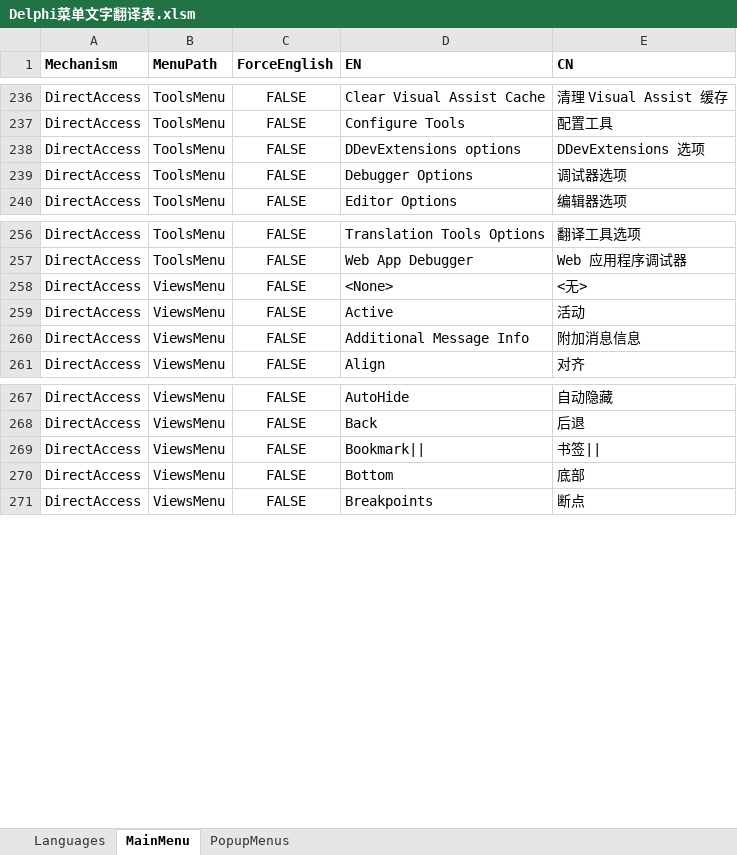
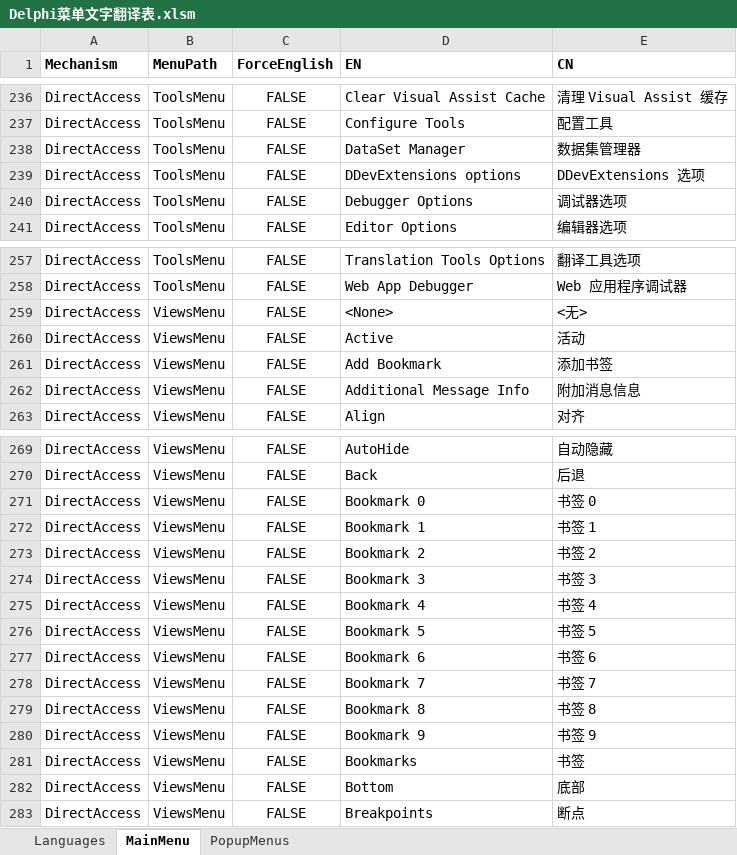
Before and after one commit to cnpack/cnwizards, an Excel workbook: Doc/Delphi菜单文字翻译表.xlsm, sheet MainMenu, drawn as a sheet; only a part is shown, gaps mark what is left out; values as stored, in another font and other column widths than the file's, no borders; addresses are those after the commit; the diff names each change by its address in the sheet, - before the commit and + after, or states it on an @@ line.

Commit message:
* [MultiLang] Add some Missing Menus.

```diff
--- a/Doc/Delphi菜单文字翻译表.xlsm (sheet MainMenu)
+++ b/Doc/Delphi菜单文字翻译表.xlsm (sheet MainMenu)
+row 238: DirectAccess | ToolsMenu | FALSE | DataSet Manager | 数据集管理器
+row 261: DirectAccess | ViewsMenu | FALSE | Add Bookmark | 添加书签
+row 271: DirectAccess | ViewsMenu | FALSE | Bookmark 0 | 书签 0
+row 272: DirectAccess | ViewsMenu | FALSE | Bookmark 1 | 书签 1
+row 273: DirectAccess | ViewsMenu | FALSE | Bookmark 2 | 书签 2
+row 274: DirectAccess | ViewsMenu | FALSE | Bookmark 3 | 书签 3
+row 275: DirectAccess | ViewsMenu | FALSE | Bookmark 4 | 书签 4
+row 276: DirectAccess | ViewsMenu | FALSE | Bookmark 5 | 书签 5
+row 277: DirectAccess | ViewsMenu | FALSE | Bookmark 6 | 书签 6
+row 278: DirectAccess | ViewsMenu | FALSE | Bookmark 7 | 书签 7
+row 279: DirectAccess | ViewsMenu | FALSE | Bookmark 8 | 书签 8
+row 280: DirectAccess | ViewsMenu | FALSE | Bookmark 9 | 书签 9
-D281 (EN): Bookmark||
+D281 (EN): Bookmarks
-E281 (CN): 书签||
+E281 (CN): 书签
```
Also changed, not shown: sheet PopupMenus, 1 other file.
